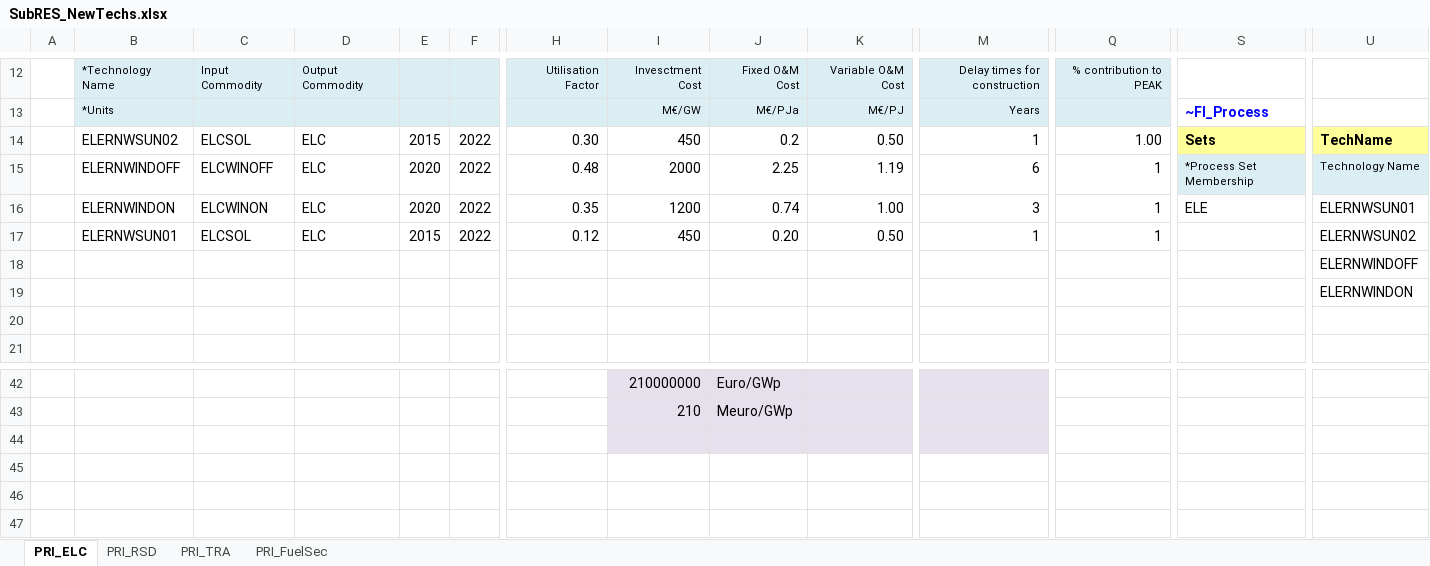
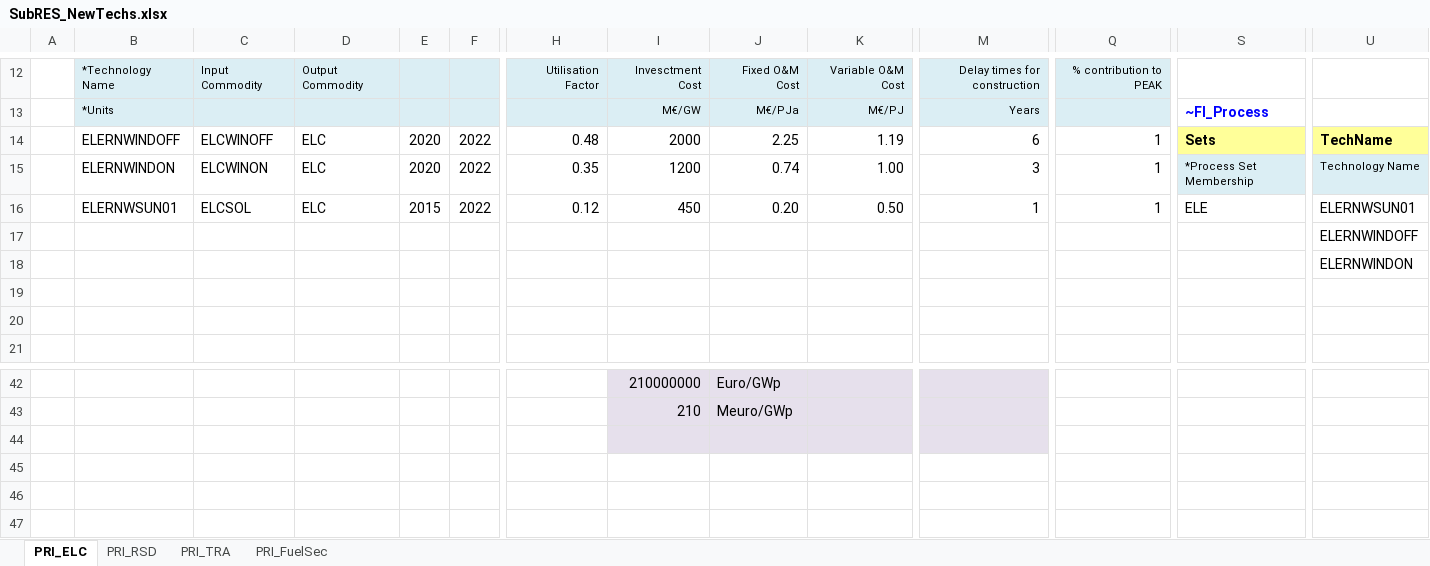
Before and after one commit to Moswalker/KModel4, an Excel workbook: SubRES_TMPL/SubRES_NewTechs.xlsx, sheet PRI_ELC, drawn as a sheet; only a part is shown, gaps mark what is left out; values as stored, in another font and other column widths than the file's, no borders; charts and pictures not drawn; removed rows and columns are numbered as before the commit, all else as after; rows hold the shown columns only; the diff names each change by its address in the sheet, - before the commit and + after, or states it on an @@ line.

```diff
--- a/SubRES_TMPL/SubRES_NewTechs.xlsx (sheet PRI_ELC)
+++ b/SubRES_TMPL/SubRES_NewTechs.xlsx (sheet PRI_ELC)
-B14: ELERNWSUN02
+B14: ELERNWINDOFF
-C14: ELCSOL
+C14: ELCWINOFF
-E14: 2015
+E14: 2020
-H14: 0.30
+H14: 0.48
-I14: 450
+I14: 2000
-J14: 0.2
+J14: 2.25
-K14: 0.50
+K14: 1.19
-M14: 1
+M14: 6
-Q14: 1.00
+Q14: 1
-B15: ELERNWINDOFF
+B15: ELERNWINDON
-C15: ELCWINOFF
+C15: ELCWINON
-H15: 0.48
+H15: 0.35
-I15: 2000
+I15: 1200
-J15: 2.25
+J15: 0.74
-K15: 1.19
+K15: 1.00
-M15: 6
+M15: 3
-row 16:  | ELERNWINDON | ELCWINON | ELC | 2020 | 2022 | 0.35 | 1200 | 0.74 | 1.00 | 3 | 1 | ELE | ELERNWSUN01
-S16: (empty)
+S16: ELE
-U16: ELERNWSUN02
+U16: ELERNWSUN01
+row 19: (empty)
-row 44: (empty)
+row 44: (empty)
-row 45: (empty)
+row 45: (empty)
```
Also changed, not shown: SuppXLS/Scen_ELC_CO2BND.xlsx, SyncLogs/SynchronizeLogAllEntries - tasks.xlsx, 10 other files.
